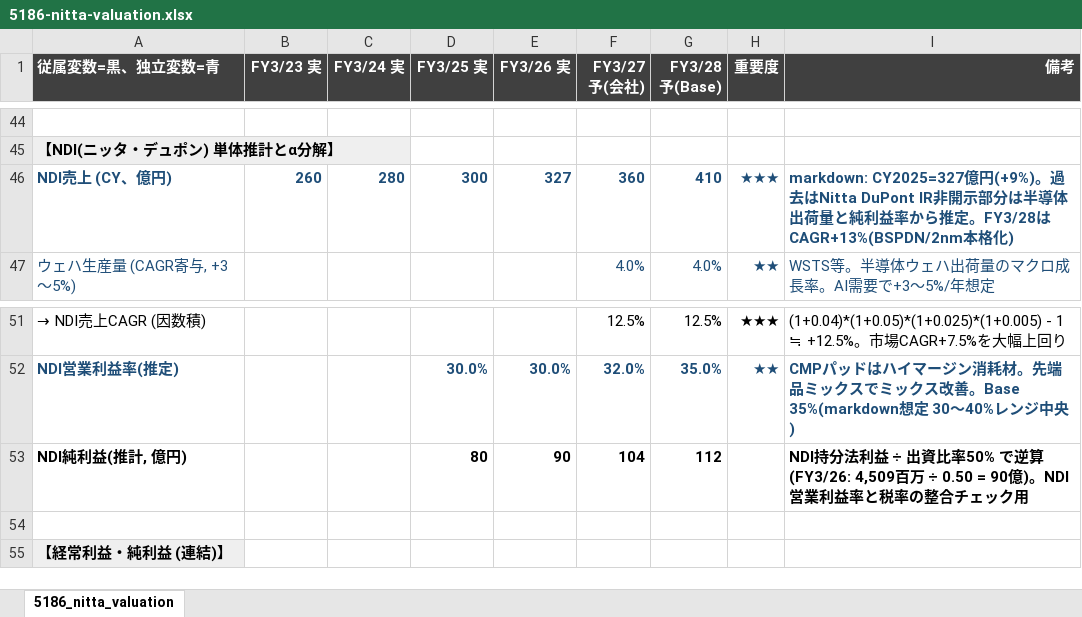
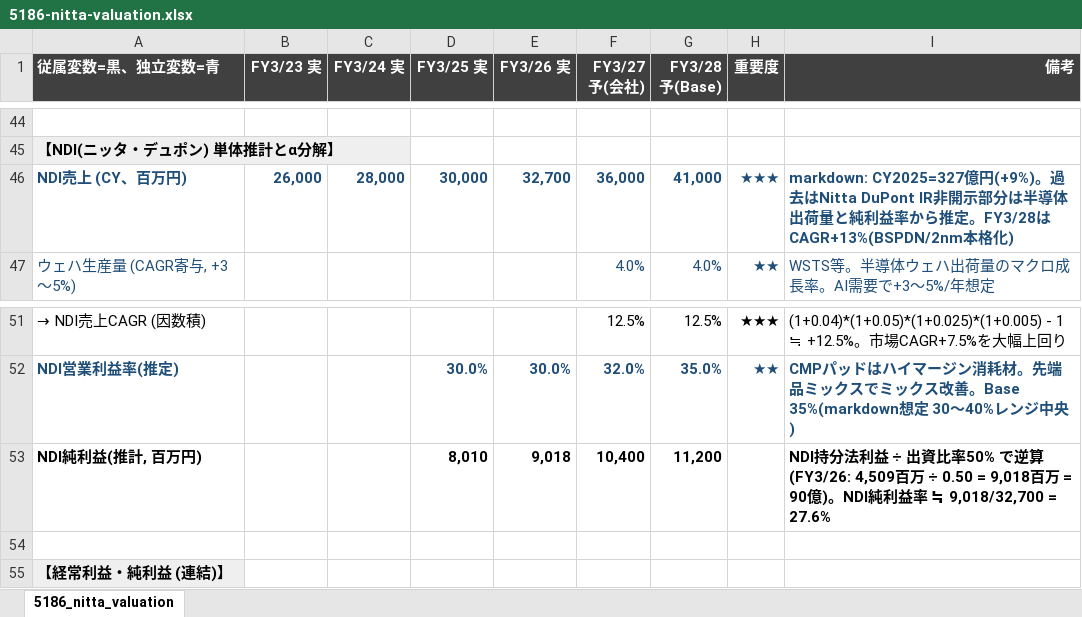
Before and after one commit to kanaeda0225/my-claude-project, an Excel workbook: outputs/5186-nitta-valuation.xlsx, sheet 5186_nitta_valuation, drawn as a sheet; only a part is shown, gaps mark what is left out; values as stored, in another font and other column widths than the file's, no borders; charts and pictures not drawn; removed rows and columns are numbered as before the commit, all else as after; the diff names each change by its address in the sheet, - before the commit and + after, or states it on an @@ line.

```diff
--- a/outputs/5186-nitta-valuation.xlsx (sheet 5186_nitta_valuation)
+++ b/outputs/5186-nitta-valuation.xlsx (sheet 5186_nitta_valuation)
-row 46: NDI売上 (CY、億円) | 260 | 280 | 300 | 327 | 360 | 410 | ★★★ | markdown: CY2025=327億円(+9%)。過去はNitta DuPont IR非開示部分は半導体出荷量と純利益率から推定。FY3/28はCAGR+13%(BSPDN/2nm本格化)
+row 46: NDI売上 (CY、百万円) | 26,000 | 28,000 | 30,000 | 32,700 | 36,000 | 41,000 | ★★★ | markdown: CY2025=327億円(+9%)。過去はNitta DuPont IR非開示部分は半導体出荷量と純利益率から推定。FY3/28はCAGR+13%(BSPDN/2nm本格化)
-row 53: NDI純利益(推計, 億円) |  |  | 80 | 90 | 104 | 112 |  | NDI持分法利益 ÷ 出資比率50% で逆算 (FY3/26: 4,509百万 ÷ 0.50 = 90億)。NDI営業利益率と税率の整合チェック用
+row 53: NDI純利益(推計, 百万円) |  |  | 8,010 | 9,018 | 10,400 | 11,200 |  | NDI持分法利益 ÷ 出資比率50% で逆算 (FY3/26: 4,509百万 ÷ 0.50 = 9,018百万 = 90億)。NDI純利益率 ≒ 9,018/32,700 = 27.6%
```
Also changed, not shown: charts or pictures, 1 other file.
